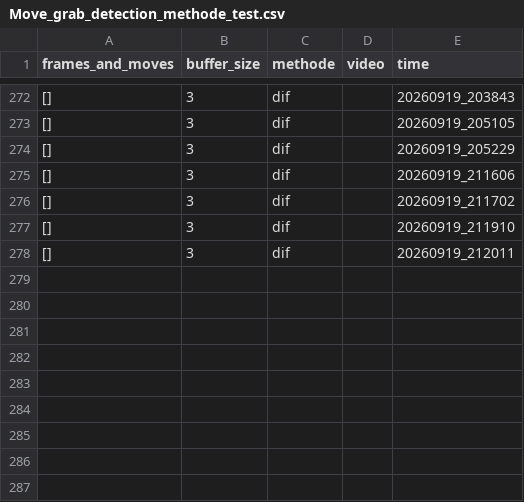
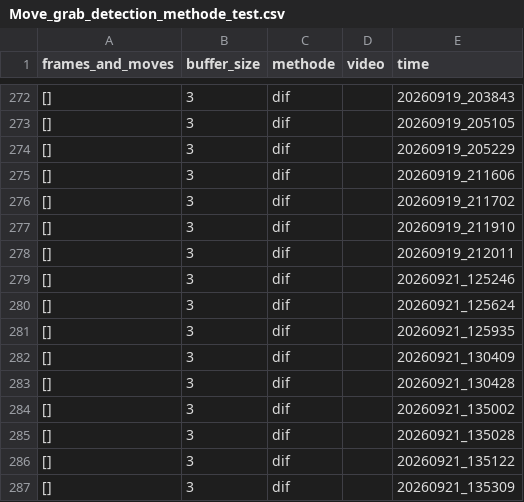
Before and after one commit to Eulelarve/Masterarbeit, a CSV file: python-code/Move_grab_detection_methode_test.csv, drawn as a sheet; only a part is shown, gaps mark what is left out; the diff names each change by its address in the sheet, - before the commit and + after, or states it on an @@ line.

```diff
--- a/python-code/Move_grab_detection_methode_test.csv
+++ b/python-code/Move_grab_detection_methode_test.csv
+row 279: [] | 3 | dif |  | 20260921_125246
+row 280: [] | 3 | dif |  | 20260921_125624
+row 281: [] | 3 | dif |  | 20260921_125935
+row 282: [] | 3 | dif |  | 20260921_130409
+row 283: [] | 3 | dif |  | 20260921_130428
+row 284: [] | 3 | dif |  | 20260921_135002
+row 285: [] | 3 | dif |  | 20260921_135028
+row 286: [] | 3 | dif |  | 20260921_135122
+row 287: [] | 3 | dif |  | 20260921_135309
```
Also changed, not shown: python-code/HAND_detektionmethod_TEST.csv, 7 other files.
